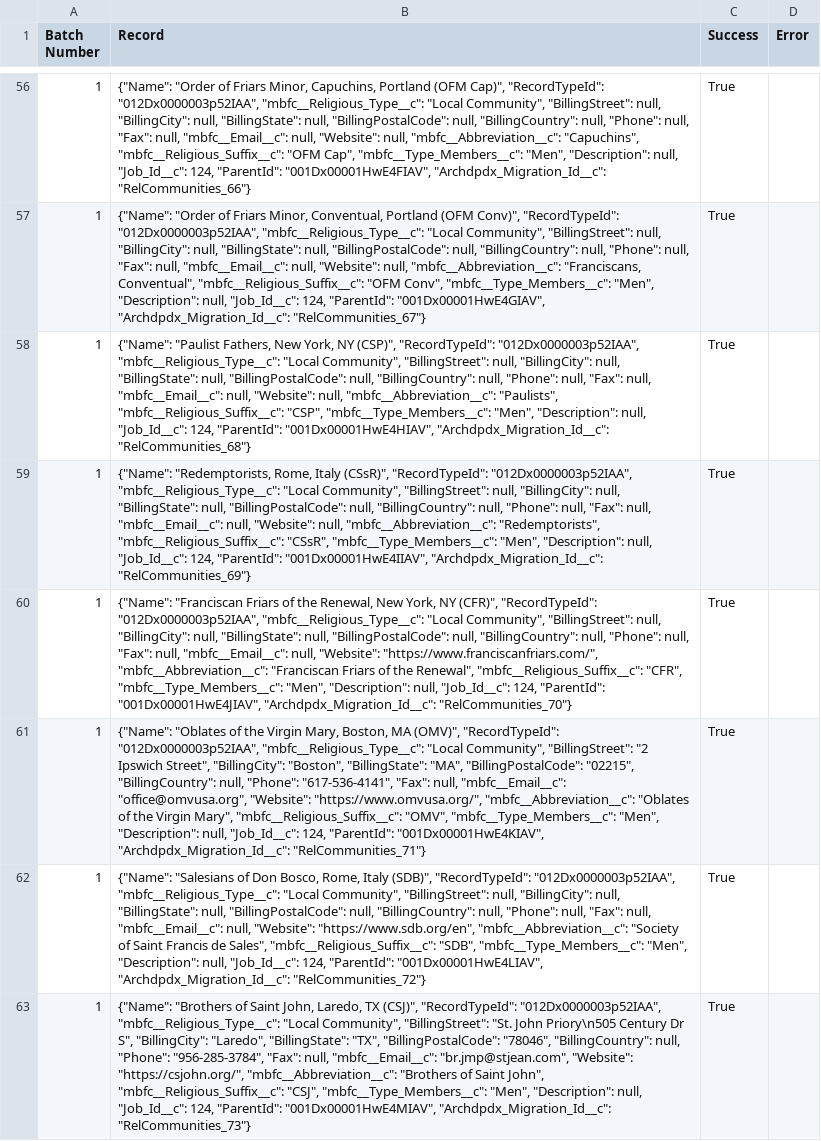
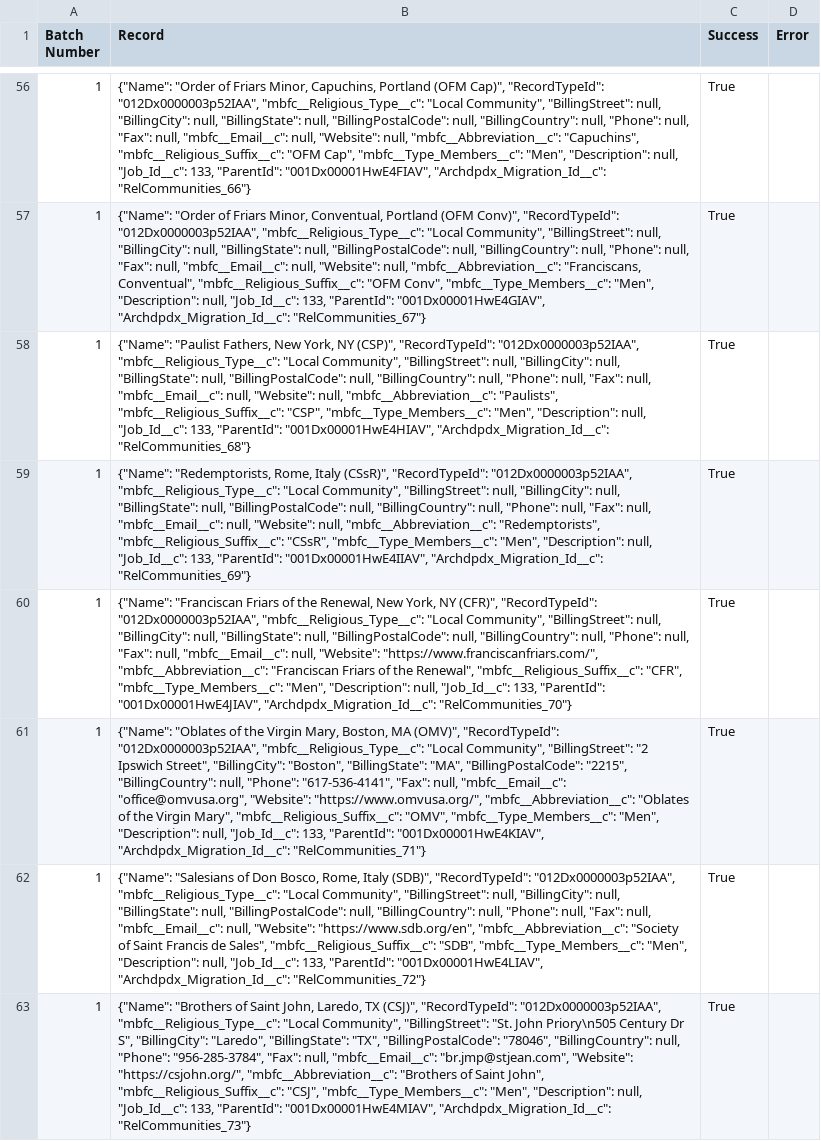
Before and after one commit to Cath-Strategic-Tech/adpdx_etl, a CSV file: results_files/religious_comm_results.csv, drawn as a sheet; only a part is shown, gaps mark what is left out; the diff covers the shown part only; the diff names each change by its address in the sheet, - before the commit and + after, or states it on an @@ line.

```diff
--- a/results_files/religious_comm_results.csv
+++ b/results_files/religious_comm_results.csv
-B56 (Record): …null, "Job_Id__c": 124, "ParentId": "001Dx00001HwE4FIAV",…
+B56 (Record): …null, "Job_Id__c": 133, "ParentId": "001Dx00001HwE4FIAV",…
-B57 (Record): …null, "Job_Id__c": 124, "ParentId": "001Dx00001HwE4GIAV",…
+B57 (Record): …null, "Job_Id__c": 133, "ParentId": "001Dx00001HwE4GIAV",…
-B58 (Record): …null, "Job_Id__c": 124, "ParentId": "001Dx00001HwE4HIAV",…
+B58 (Record): …null, "Job_Id__c": 133, "ParentId": "001Dx00001HwE4HIAV",…
-B59 (Record): …null, "Job_Id__c": 124, "ParentId": "001Dx00001HwE4IIAV",…
+B59 (Record): …null, "Job_Id__c": 133, "ParentId": "001Dx00001HwE4IIAV",…
-B60 (Record): …null, "Job_Id__c": 124, "ParentId": "001Dx00001HwE4JIAV",…
+B60 (Record): …null, "Job_Id__c": 133, "ParentId": "001Dx00001HwE4JIAV",…
-B61 (Record): …"MA", "BillingPostalCode": "02215", "BillingCountry": null, "Phone": "617-536-4141", "Fax": null, "mbfc__Email__c": "office@omvusa.org", "Website": "https://www.omvusa.org/", "mbfc__Abbreviation__c": "Oblates of the Virgin Mary", "mbfc__Religious_Suffix__c": "OMV", "mbfc__Type_Members__c": "Men", "Description": null, "Job_Id__c": 124, "ParentId": "001Dx00001HwE4KIAV",…
+B61 (Record): …"MA", "BillingPostalCode": "2215", "BillingCountry": null, "Phone": "617-536-4141", "Fax": null, "mbfc__Email__c": "office@omvusa.org", "Website": "https://www.omvusa.org/", "mbfc__Abbreviation__c": "Oblates of the Virgin Mary", "mbfc__Religious_Suffix__c": "OMV", "mbfc__Type_Members__c": "Men", "Description": null, "Job_Id__c": 133, "ParentId": "001Dx00001HwE4KIAV",…
-B62 (Record): …null, "Job_Id__c": 124, "ParentId": "001Dx00001HwE4LIAV",…
+B62 (Record): …null, "Job_Id__c": 133, "ParentId": "001Dx00001HwE4LIAV",…
-B63 (Record): …null, "Job_Id__c": 124, "ParentId": "001Dx00001HwE4MIAV",…
+B63 (Record): …null, "Job_Id__c": 133, "ParentId": "001Dx00001HwE4MIAV",…
```
Also changed, not shown: 1 added row, 1 removed row and 61 edited cells elsewhere in this file, staging_files/accounts_staging.csv, staging_files/reg_entry_staging.csv, 9 other files.
